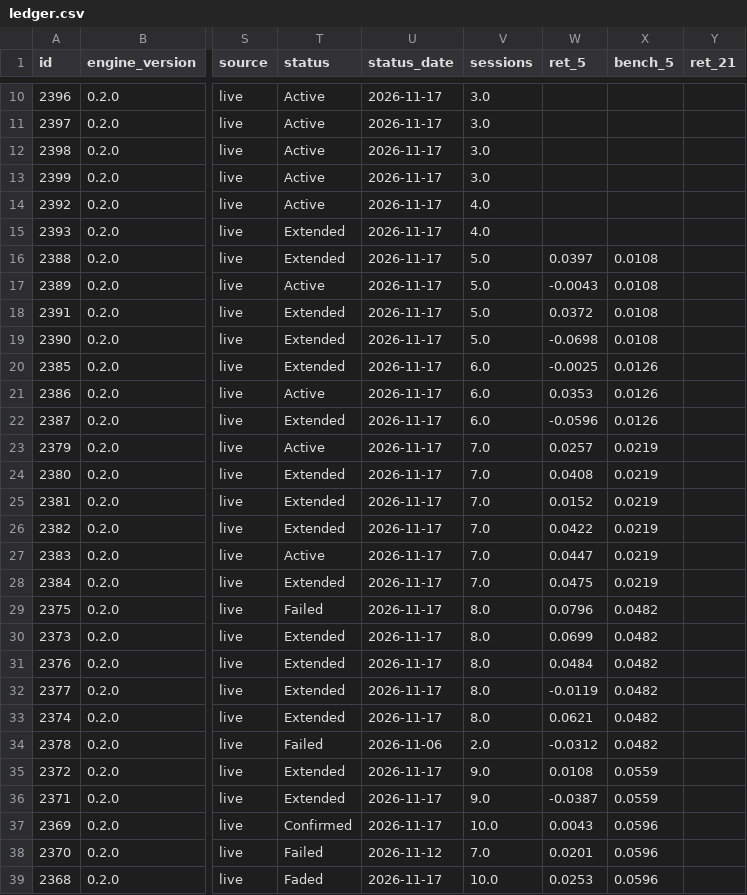
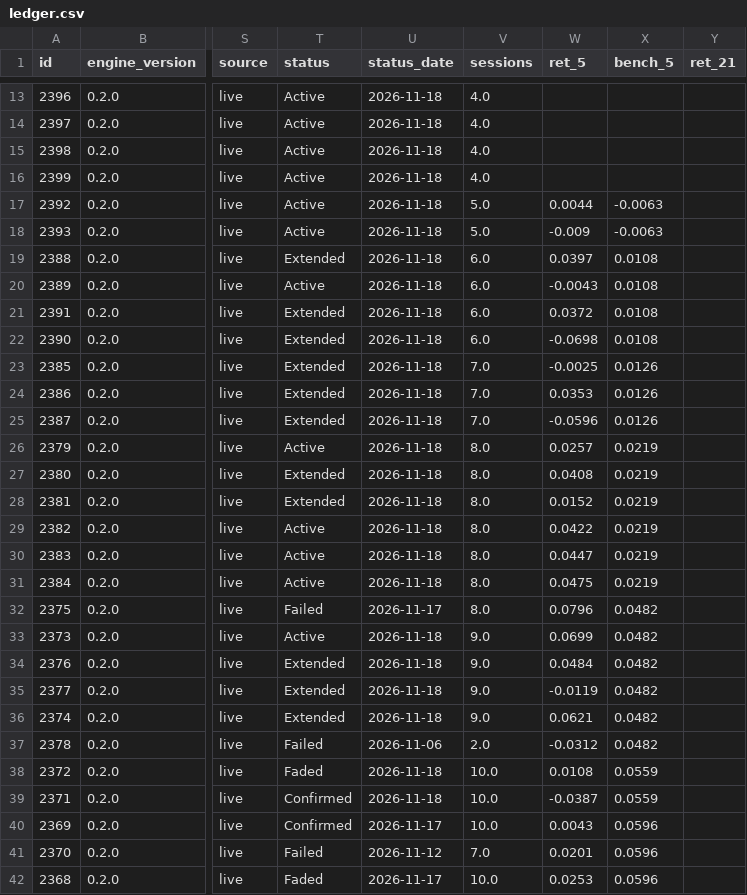
Before and after one commit to raghavendar002/StoxSonar, a CSV file: site/ledger.csv, drawn as a sheet; only a part is shown, gaps mark what is left out; addresses are those after the commit; the diff covers the shown part only; the diff names each change by its address in the sheet, - before the commit and + after, or states it on an @@ line.

```diff
--- a/site/ledger.csv
+++ b/site/ledger.csv
-U13:U31 (status_date): 2026-11-17
+U13:U31 (status_date): 2026-11-18
-V13:V16 (sessions): 3.0
+V13:V16 (sessions): 4.0
-V17:V18 (sessions): 4.0
+V17:V18 (sessions): 5.0
-W17 (ret_5): (empty)
+W17 (ret_5): 0.0044
-X17:X18 (bench_5): (empty)
+X17:X18 (bench_5): -0.0063
-T18 (status): Extended
+T18 (status): Active
-W18 (ret_5): (empty)
+W18 (ret_5): -0.009
-V19:V22 (sessions): 5.0
+V19:V22 (sessions): 6.0
-V23:V25 (sessions): 6.0
+V23:V25 (sessions): 7.0
-T24 (status): Active
+T24 (status): Extended
-V26:V31 (sessions): 7.0
+V26:V31 (sessions): 8.0
-T29 (status): Extended
+T29 (status): Active
-T31 (status): Extended
+T31 (status): Active
-T33 (status): Extended
+T33 (status): Active
-U33:U36 (status_date): 2026-11-17
+U33:U36 (status_date): 2026-11-18
-V33:V36 (sessions): 8.0
+V33:V36 (sessions): 9.0
-T38 (status): Extended
+T38 (status): Faded
-U38:U39 (status_date): 2026-11-17
+U38:U39 (status_date): 2026-11-18
-V38:V39 (sessions): 9.0
+V38:V39 (sessions): 10.0
-T39 (status): Extended
+T39 (status): Confirmed
```
Also changed, not shown: 3 added rows and 43 edited cells elsewhere in this file, site/books.csv, 9 other files.
